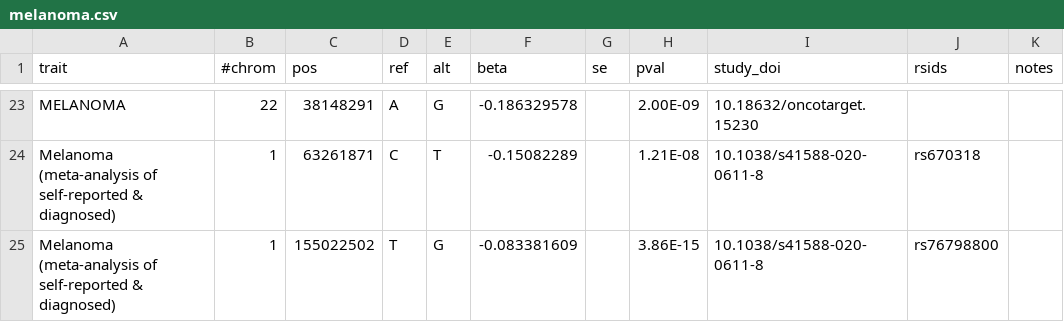
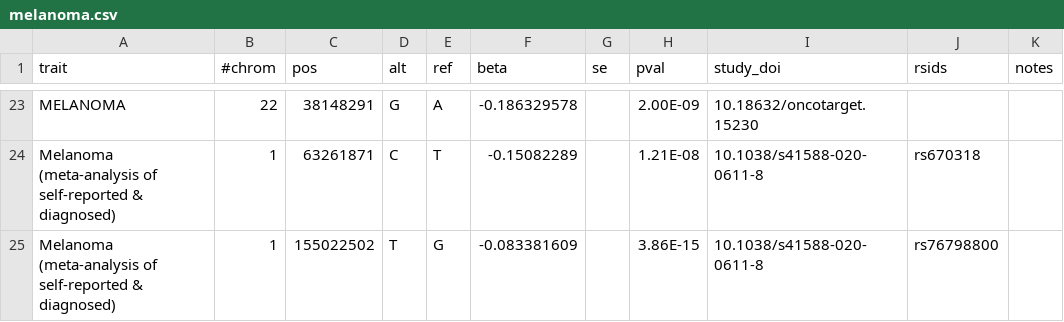
Before and after one commit to FINNGEN/betamatch-ext-data, a CSV file: data/melanoma.csv, drawn as a sheet; only a part is shown, gaps mark what is left out; the diff covers the shown part only; the diff names each change by its address in the sheet, - before the commit and + after, or states it on an @@ line.

```diff
--- a/data/melanoma.csv
+++ b/data/melanoma.csv
-D1: ref
+D1: alt
-E1: alt
+E1: ref
-D23 (alt): A
+D23 (alt): G
-E23 (ref): G
+E23 (ref): A
```
Also changed, not shown: 42 edited cells elsewhere in this file, data/basal_cell_carcinoma.csv.
